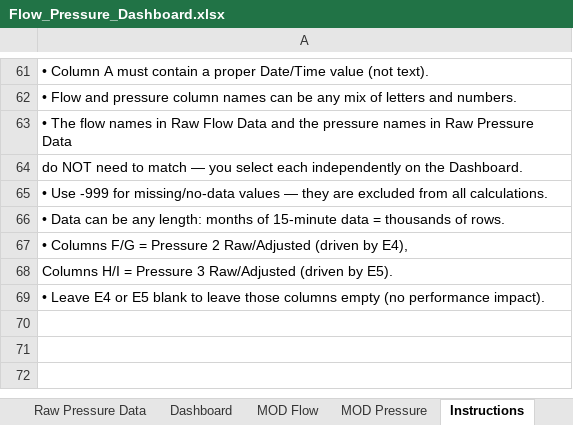
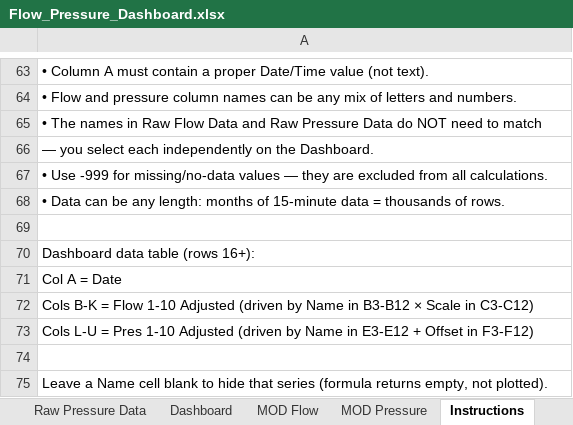
Before and after one commit to IBonsaiBob/flow-pressure-dashboard, an Excel workbook: Flow_Pressure_Dashboard.xlsx, sheet Instructions, drawn as a sheet; only a part is shown, gaps mark what is left out; values as stored, in another font and other column widths than the file's, no borders; addresses are those after the commit; the diff covers the shown part only; the diff names each change by its address in the sheet, - before the commit and + after, or states it on an @@ line.

```diff
--- a/Flow_Pressure_Dashboard.xlsx (sheet Instructions)
+++ b/Flow_Pressure_Dashboard.xlsx (sheet Instructions)
-A65: • The flow names in Raw Flow Data and the pressure names in Raw Pressure Data
+A65: • The names in Raw Flow Data and Raw Pressure Data do NOT need to match
-A66: do NOT need to match — you…
+A66: — you…
+row 69: (empty)
-A70: • Columns F/G = Pressure 2 Raw/Adjusted (driven by E4),
+A70: Dashboard data table (rows 16+):
-A71: Columns H/I = Pressure 3 Raw/Adjusted (driven by E5).
+A71: Col A = Date
-A72: • Leave E4 or E5 blank to leave those columns empty (no performance impact).
+A72: Cols B-K = Flow 1-10 Adjusted (driven by Name in B3-B12 × Scale in C3-C12)
+row 73: Cols L-U = Pres 1-10 Adjusted (driven by Name in E3-E12 + Offset in F3-F12)
+row 74: (empty)
+row 75: Leave a Name cell blank to hide that series (formula returns empty, not plotted).
```
Also changed, not shown: 3 added rows, 1 removed row and 11 edited cells elsewhere in this sheet, sheet Dashboard, charts or pictures, 2 other files.
